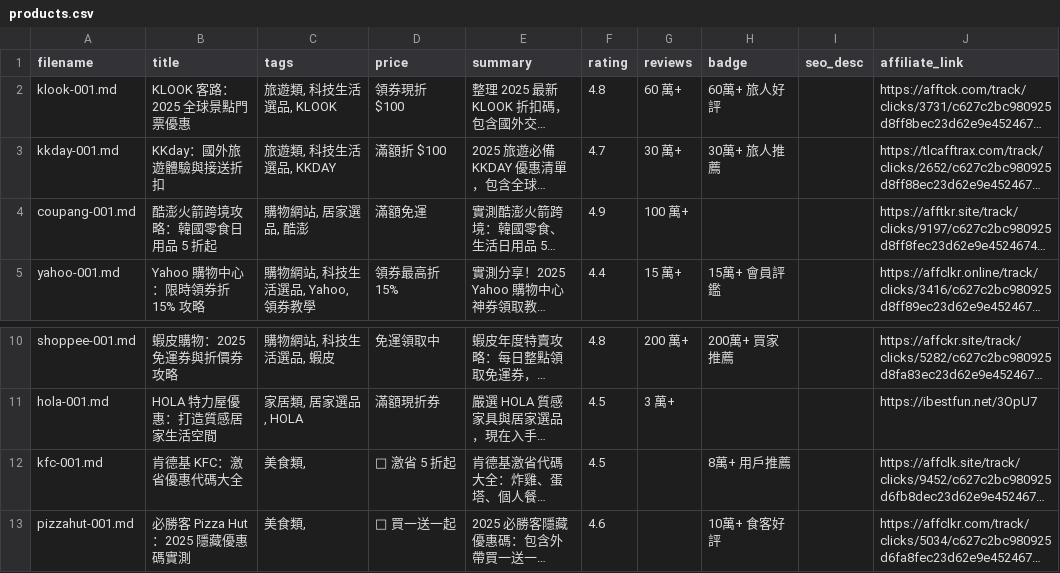
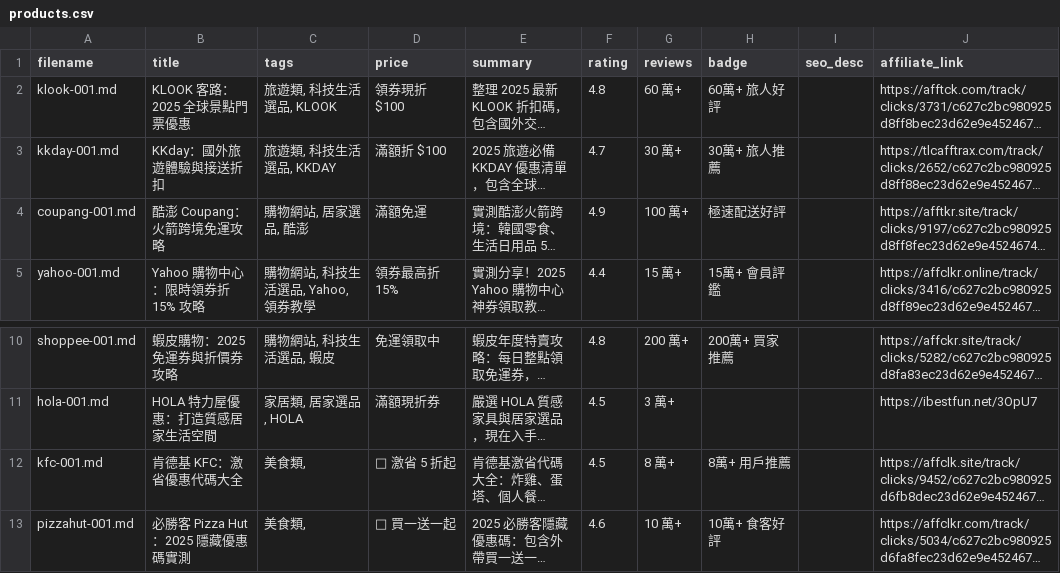
Before and after one commit to lifeexpertise929/lifeexpertise929.github.io, a CSV file: products.csv, drawn as a sheet; only a part is shown, gaps mark what is left out; long unchanged cells end in …; the diff names each change by its address in the sheet, - before the commit and + after, or states it on an @@ line.

```diff
--- a/products.csv
+++ b/products.csv
-B4 (title): 酷澎火箭跨境攻略：韓國零食日用品 5 折起
+B4 (title): 酷澎 Coupang：火箭跨境免運攻略
-H4 (badge): (empty)
+H4 (badge): 極速配送好評
-G12 (reviews): (empty)
+G12 (reviews): 8 萬+
-G13 (reviews): (empty)
+G13 (reviews): 10 萬+
```
Also changed, not shown: 2 other files.
